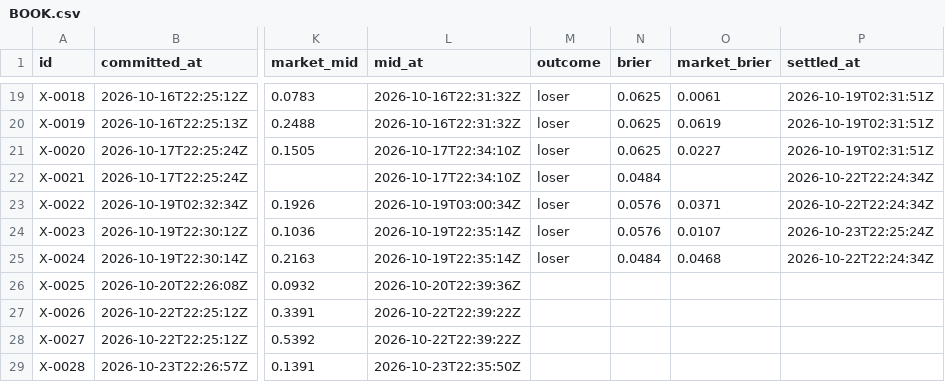
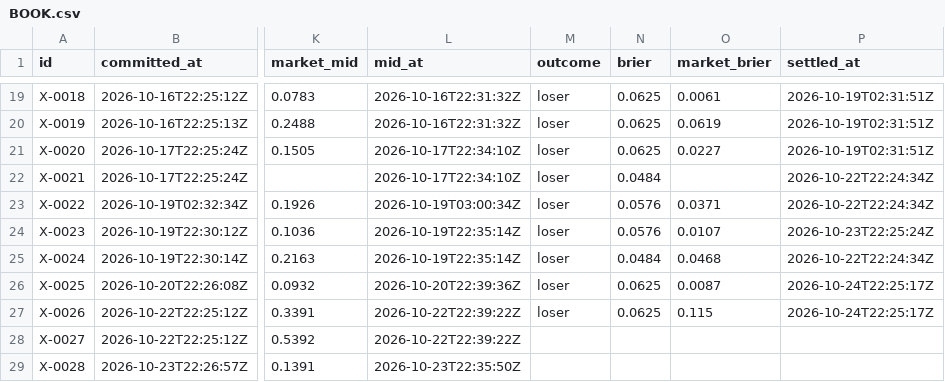
Before and after one commit to triton-xxix/proteus-lab, a CSV file: exchange/BOOK.csv, drawn as a sheet; only a part is shown, gaps mark what is left out; the diff covers the shown part only; the diff names each change by its address in the sheet, - before the commit and + after, or states it on an @@ line.

```diff
--- a/exchange/BOOK.csv
+++ b/exchange/BOOK.csv
-M26:M27 (outcome): (empty)
+M26:M27 (outcome): loser
-N26:N27 (brier): (empty)
+N26:N27 (brier): 0.0625
-O26 (market_brier): (empty)
+O26 (market_brier): 0.0087
-P26:P27 (settled_at): (empty)
+P26:P27 (settled_at): 2026-10-24T22:25:17Z
-O27 (market_brier): (empty)
+O27 (market_brier): 0.115
```
Also changed, not shown: 2 added rows elsewhere in this file, 7 other files.
